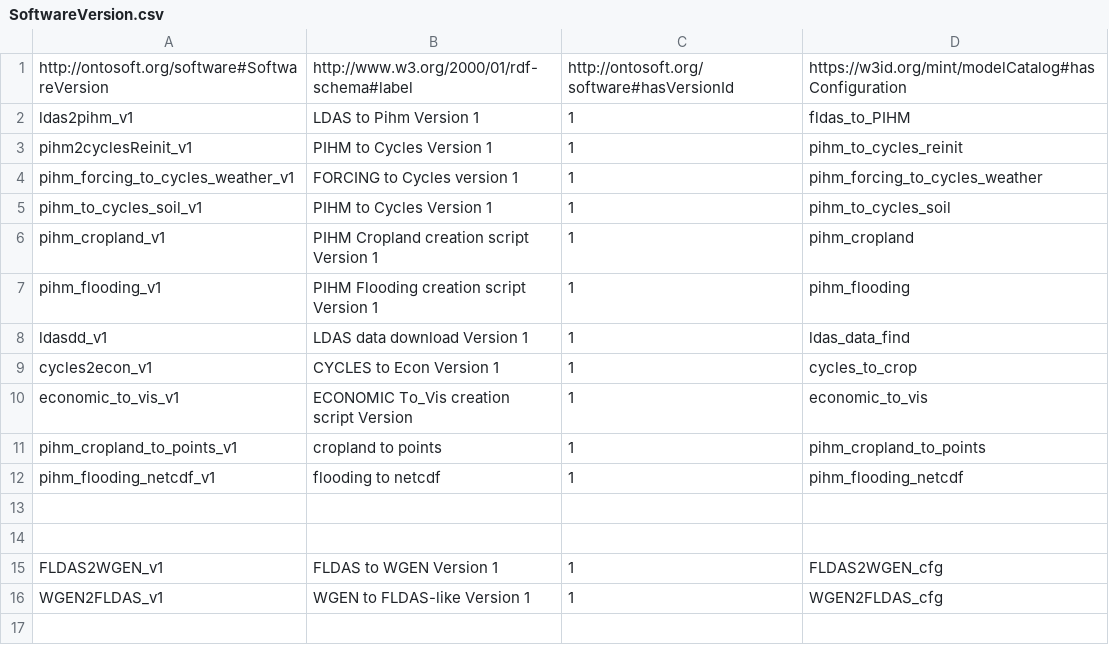
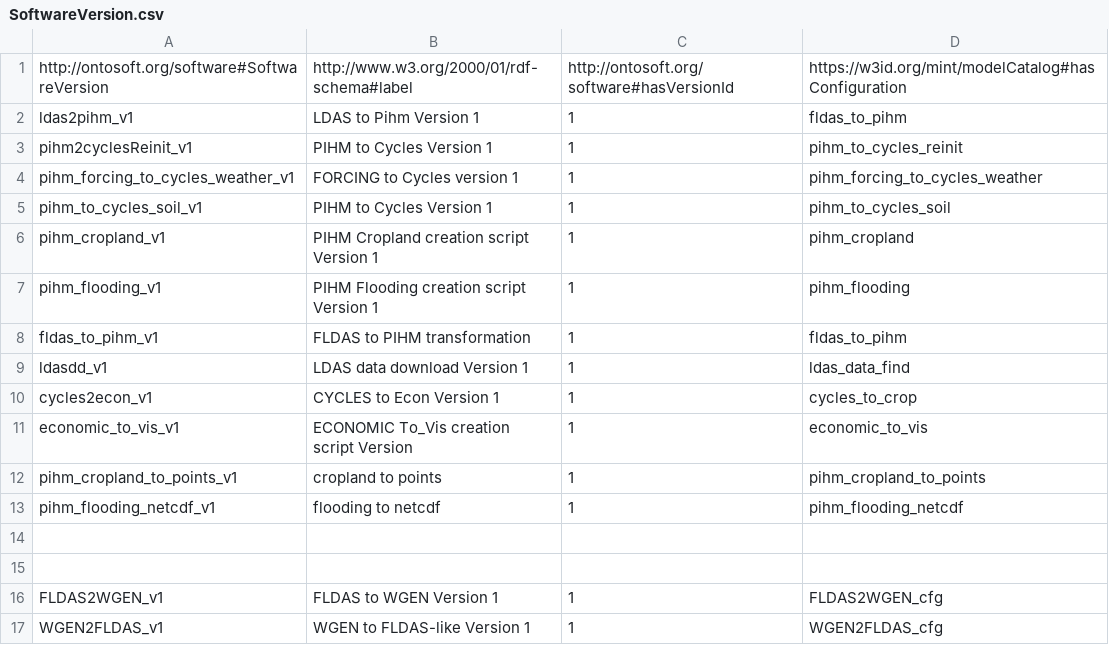
Before and after one commit to mintproject/Mint-ModelCatalog-Ontology, a CSV file: transformationCatalog/instances/SoftwareVersion.csv, drawn as a sheet.

Commit message:
fixed fldas2pihm

```diff
--- a/transformationCatalog/instances/SoftwareVersion.csv
+++ b/transformationCatalog/instances/SoftwareVersion.csv
@@ -1,3 +1,3 @@
 http://ontosoft.org/software#SoftwareVersion,http://www.w3.org/2000/01/rdf-schema#label,http://ontosoft.org/software#hasVersionId,https://w3id.org/mint/modelCatalog#hasConfiguration
-ldas2pihm_v1,LDAS to Pihm Version 1,1,fldas_to_PIHM
+ldas2pihm_v1,LDAS to Pihm Version 1,1,fldas_to_pihm
 pihm2cyclesReinit_v1,PIHM to Cycles Version 1,1,pihm_to_cycles_reinit
@@ -7,2 +7,3 @@ pihm_cropland_v1,PIHM Cropland creation script Version 1,1,pihm_cropland
 pihm_flooding_v1,PIHM Flooding creation script Version 1,1,pihm_flooding
+fldas_to_pihm_v1,FLDAS to PIHM transformation,1,fldas_to_pihm
 ldasdd_v1,LDAS data download Version 1,1,ldas_data_find
```
